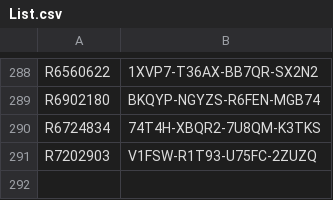
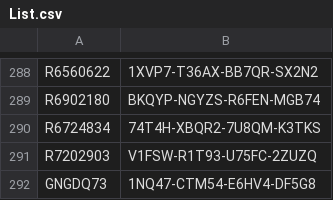
Before and after one commit to balsmr/Test, a CSV file: List.csv, drawn as a sheet; only a part is shown, gaps mark what is left out.

Commit message:
Update List.csv

```diff
--- a/List.csv
+++ b/List.csv
@@ -291 +291,2 @@ R6724834;74T4H-XBQR2-7U8QM-K3TKS
 R7202903;V1FSW-R1T93-U75FC-2ZUZQ
+GNGDQ73;1NQ47-CTM54-E6HV4-DF5G8
```
